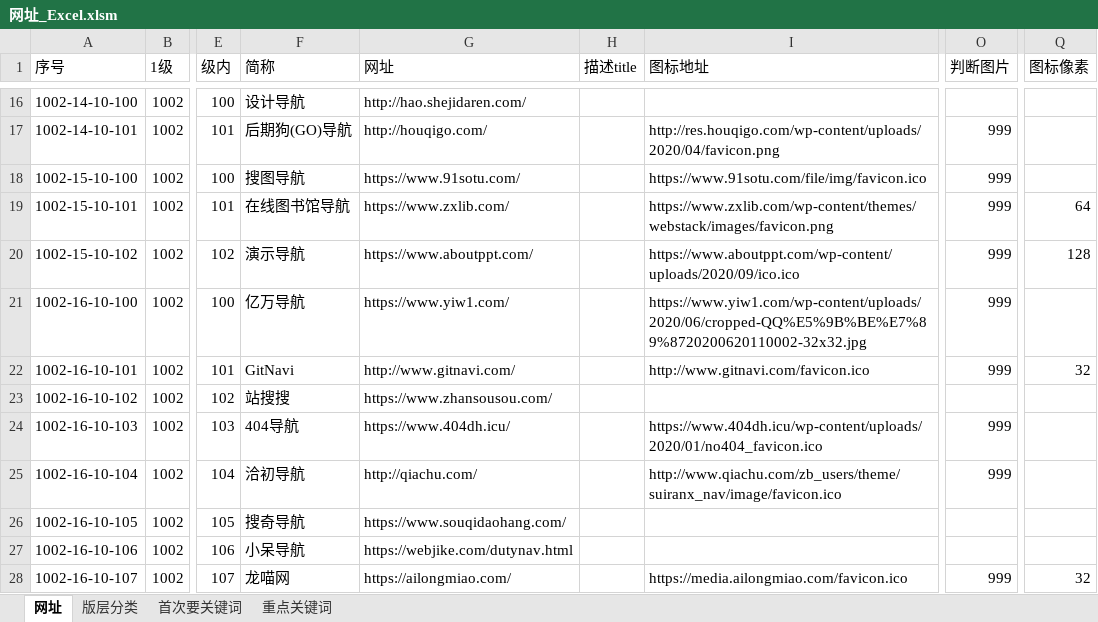
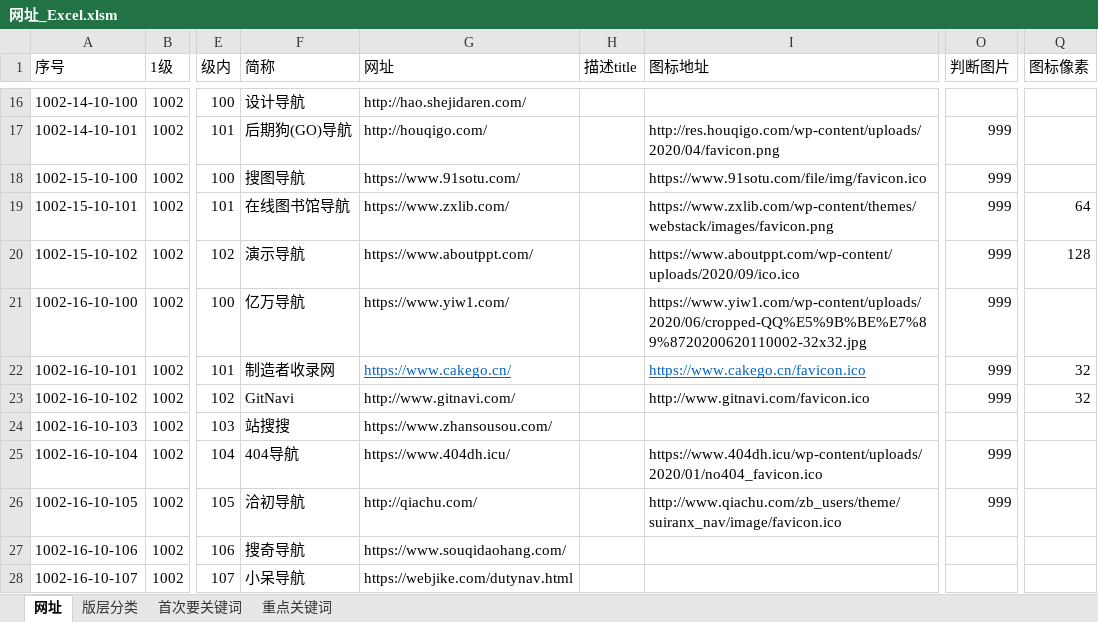
Before and after one commit to seymour-zx/zhengxie.info, an Excel workbook: common/py/csv/网址_Excel.xlsm, sheet 网址, drawn as a sheet; only a part is shown, gaps mark what is left out; values as stored, in another font and other column widths than the file's, no borders; table styles not drawn; the diff covers the shown part only; the diff names each change by its address in the sheet, - before the commit and + after, or states it on an @@ line.

```diff
--- a/common/py/csv/网址_Excel.xlsm (sheet 网址)
+++ b/common/py/csv/网址_Excel.xlsm (sheet 网址)
-F22 (简称): GitNavi
+F22 (简称): 制造者收录网
-G22 (网址): http://www.gitnavi.com/
+G22 (网址): https://www.cakego.cn/
@@ G22 underline: off → on, text colour: black → #0563C1 @@
-I22 (图标地址): http://www.gitnavi.com/favicon.ico
+I22 (图标地址): https://www.cakego.cn/favicon.ico
@@ I22 underline: off → on, text colour: black → #0563C1 @@
-F23 (简称): 站搜搜
+F23 (简称): GitNavi
-G23 (网址): https://www.zhansousou.com/
+G23 (网址): http://www.gitnavi.com/
-I23 (图标地址): (empty)
+I23 (图标地址): http://www.gitnavi.com/favicon.ico
-O23 (判断图片): (empty)
+O23 (判断图片): 999
-Q23 (图标像素): (empty)
+Q23 (图标像素): 32
-F24 (简称): 404导航
+F24 (简称): 站搜搜
-G24 (网址): https://www.404dh.icu/
+G24 (网址): https://www.zhansousou.com/
-I24 (图标地址): https://www.404dh.icu/wp-content/uploads/2020/01/no404_favicon.ico
+I24 (图标地址): (empty)
-O24 (判断图片): 999
+O24 (判断图片): (empty)
-F25 (简称): 洽初导航
+F25 (简称): 404导航
-G25 (网址): http://qiachu.com/
+G25 (网址): https://www.404dh.icu/
-I25 (图标地址): http://www.qiachu.com/zb_users/theme/suiranx_nav/image/favicon.ico
+I25 (图标地址): https://www.404dh.icu/wp-content/uploads/2020/01/no404_favicon.ico
-F26 (简称): 搜奇导航
+F26 (简称): 洽初导航
-G26 (网址): https://www.souqidaohang.com/
+G26 (网址): http://qiachu.com/
-I26 (图标地址): (empty)
+I26 (图标地址): http://www.qiachu.com/zb_users/theme/suiranx_nav/image/favicon.ico
-O26 (判断图片): (empty)
+O26 (判断图片): 999
-F27 (简称): 小呆导航
+F27 (简称): 搜奇导航
-G27 (网址): https://webjike.com/dutynav.html
+G27 (网址): https://www.souqidaohang.com/
-F28 (简称): 龙喵网
+F28 (简称): 小呆导航
-G28 (网址): https://ailongmiao.com/
+G28 (网址): https://webjike.com/dutynav.html
-I28 (图标地址): https://media.ailongmiao.com/favicon.ico
+I28 (图标地址): (empty)
-O28 (判断图片): 999
+O28 (判断图片): (empty)
-Q28 (图标像素): 32
+Q28 (图标像素): (empty)
```
Also changed, not shown: 1 added row and 40 edited cells elsewhere in this sheet, 15 other files.
